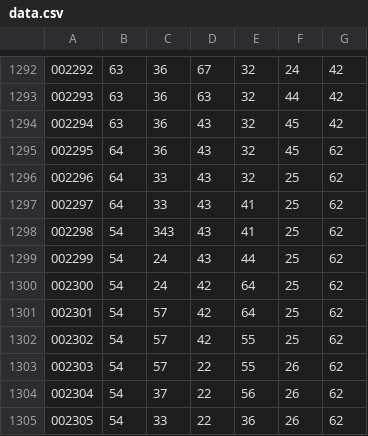
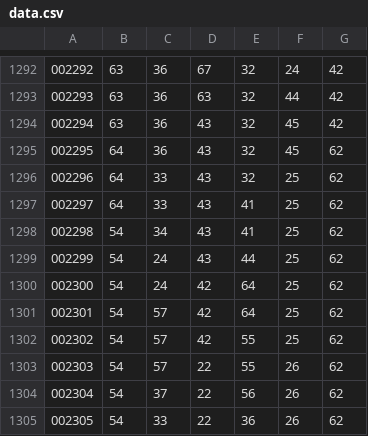
Before and after one commit to PanovNikita/locks, a CSV file: data.csv, drawn as a sheet; only a part is shown, gaps mark what is left out.

```diff
--- a/data.csv
+++ b/data.csv
@@ -1297,3 +1297,3 @@
 002297,64,33,43,41,25,62
-002298,54,343,43,41,25,62
+002298,54,34,43,41,25,62
 002299,54,24,43,44,25,62
```
Also changed, not shown: 1 other file.
